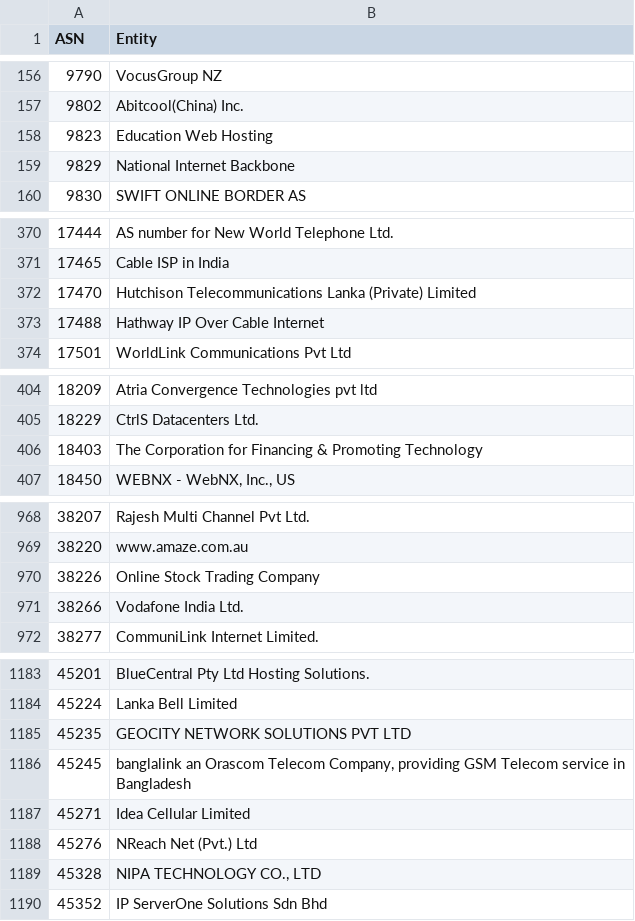
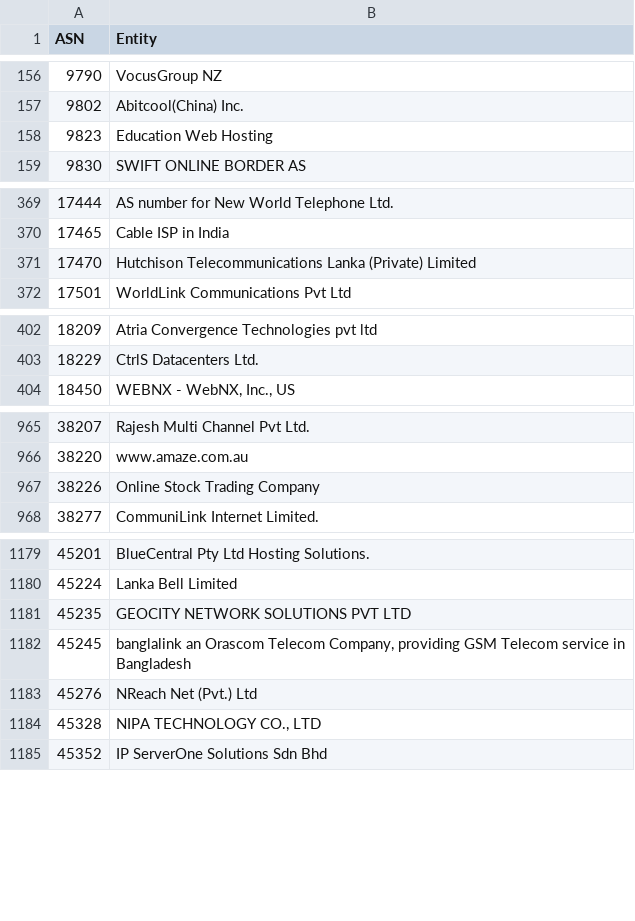
Before and after one commit to Krisseck/bad-asn-list, a CSV file: bad-asn-list.csv, drawn as a sheet; only a part is shown, gaps mark what is left out; the diff covers the shown part only; the diff names each change by its address in the sheet, - before the commit and + after, or states it on an @@ line.

Commit message:
Remove false-positive big ISPs

```diff
--- a/bad-asn-list.csv
+++ b/bad-asn-list.csv
-row 159: 9829 | National Internet Backbone
-row 373: 17488 | Hathway IP Over Cable Internet
-row 406: 18403 | The Corporation for Financing & Promoting Technology
-row 971: 38266 | Vodafone India Ltd.
-row 1187: 45271 | Idea Cellular Limited
```
Also changed, not shown: 1 removed row elsewhere in this file.
